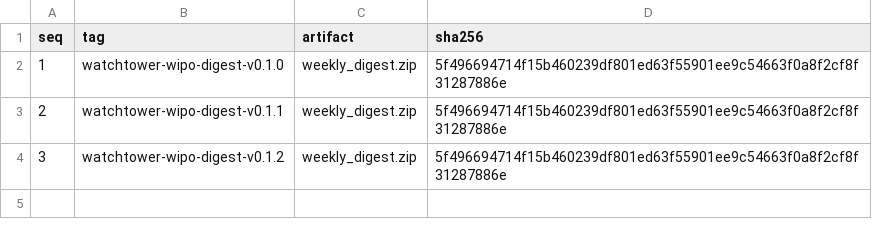
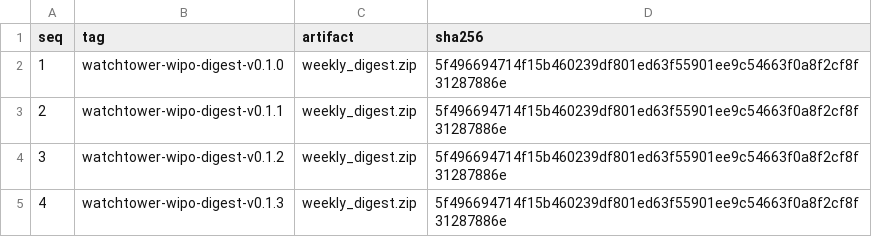
Before and after one commit to omniscoder/watchtower-wipo-digest-checksums, a TSV file: checksums.tsv, drawn as a sheet; the diff names each change by its address in the sheet, - before the commit and + after, or states it on an @@ line.

Commit message:
chore: append v0.1.3 checksum

```diff
--- a/checksums.tsv
+++ b/checksums.tsv
+row 5: 4 | watchtower-wipo-digest-v0.1.3 | weekly_digest.zip | 5f496694714f15b460239df801ed63f55901ee9c54663f0a8f2cf8f31287886e
```
Also changed, not shown: 1 other file.
